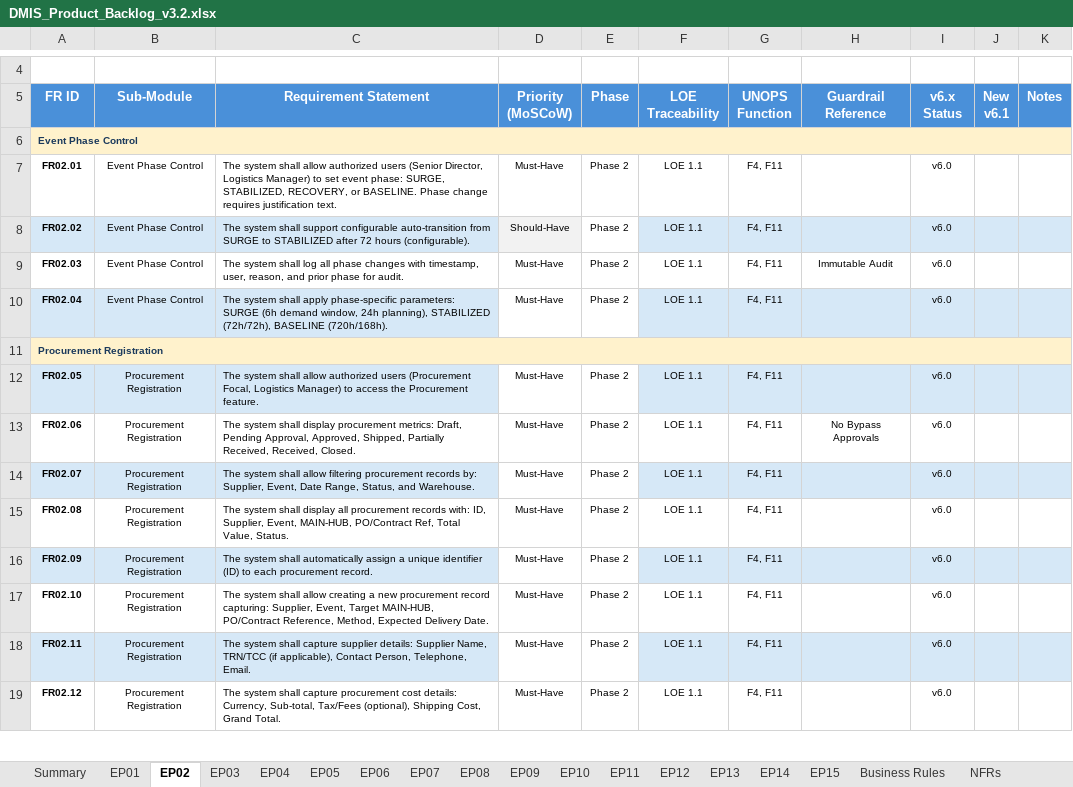
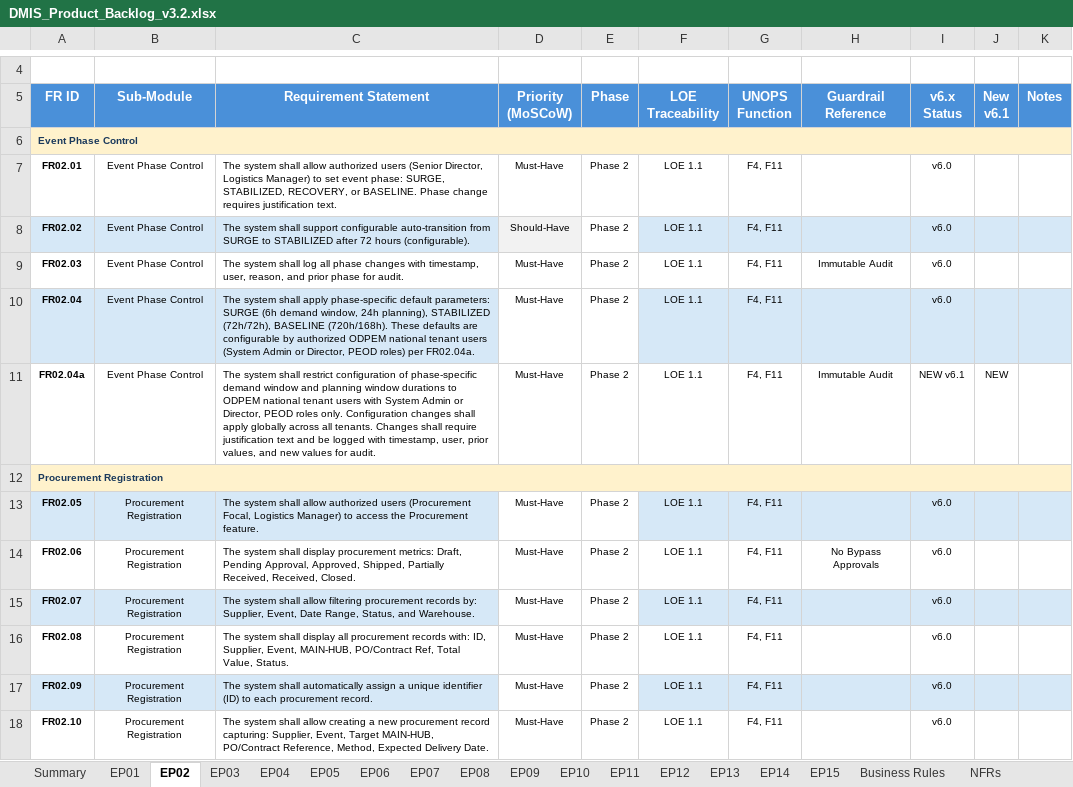
Before and after one commit to wintech119/DMIS_UpdatedVersion, an Excel workbook: docs/attached_assets/DMIS_Product_Backlog_v3.2.xlsx, sheet EP02, drawn as a sheet; only a part is shown, gaps mark what is left out; the shorter side is filled out with more unchanged rows; values as stored, in another font and other column widths than the file's, no borders; the diff names each change by its address in the sheet, - before the commit and + after, or states it on an @@ line.

Commit message:
Update DMIS product backlog workbook

```diff
--- a/docs/attached_assets/DMIS_Product_Backlog_v3.2.xlsx (sheet EP02)
+++ b/docs/attached_assets/DMIS_Product_Backlog_v3.2.xlsx (sheet EP02)
-C10 (Requirement Statement): …apply phase-specific parameters: SURGE (6h demand window, 24h planning), STABILIZED (72h/72h), BASELINE (720h/168h).
+C10 (Requirement Statement): …apply phase-specific default parameters: SURGE (6h demand window, 24h planning), STABILIZED (72h/72h), BASELINE (720h/168h). These defaults are configurable by authorized ODPEM national tenant users (System Admin or Director, PEOD roles) per FR02.04a.
+row 11: FR02.04a | Event Phase Control | The system shall restrict configuration of phase-specific demand window and planning window durations to ODPEM national tenant users with System Admin or Director, PEOD roles only. Configuration changes shall apply globally across all tenants. Changes shall require justification text and be logged with timestamp, user, prior values, and new values for audit. | Must-Have | Phase 2 | LOE 1.1 | F4, F11 | Immutable Audit | NEW v6.1 | NEW
```
